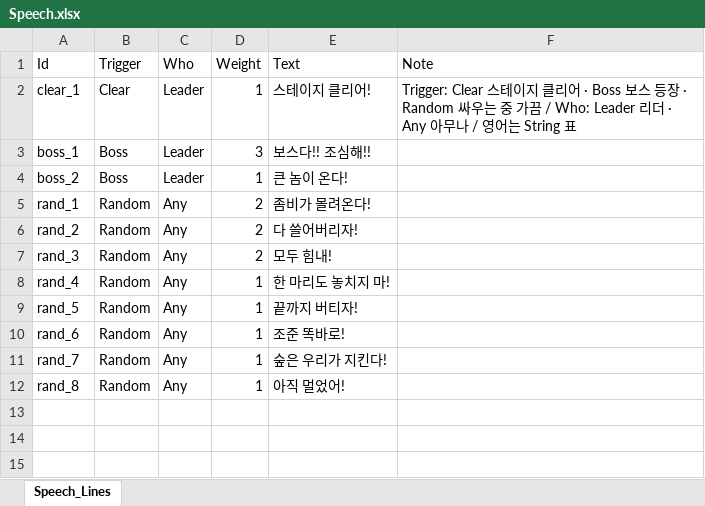
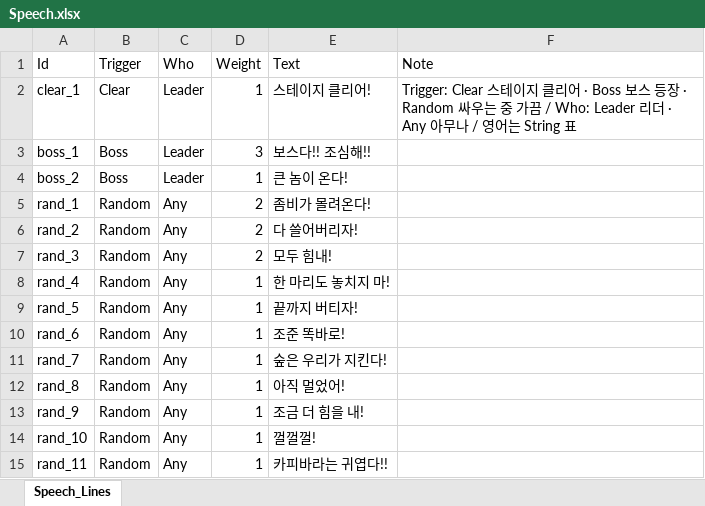
Before and after one commit to JeongJoongHee/KachiGun, an Excel workbook: Kachi_Gun/Table/Speech.xlsx, sheet Speech_Lines, drawn as a sheet; values as stored, in another font and other column widths than the file's, no borders; the diff names each change by its address in the sheet, - before the commit and + after, or states it on an @@ line.

```diff
--- a/Kachi_Gun/Table/Speech.xlsx (sheet Speech_Lines)
+++ b/Kachi_Gun/Table/Speech.xlsx (sheet Speech_Lines)
+row 13: rand_9 | Random | Any | 1 | 조금 더 힘을 내!
+row 14: rand_10 | Random | Any | 1 | 껄껄껄!
+row 15: rand_11 | Random | Any | 1 | 카피바라는 귀엽다!!
```
Also changed, not shown: Kachi_Gun/Table/String.xlsx, 16 other files.
